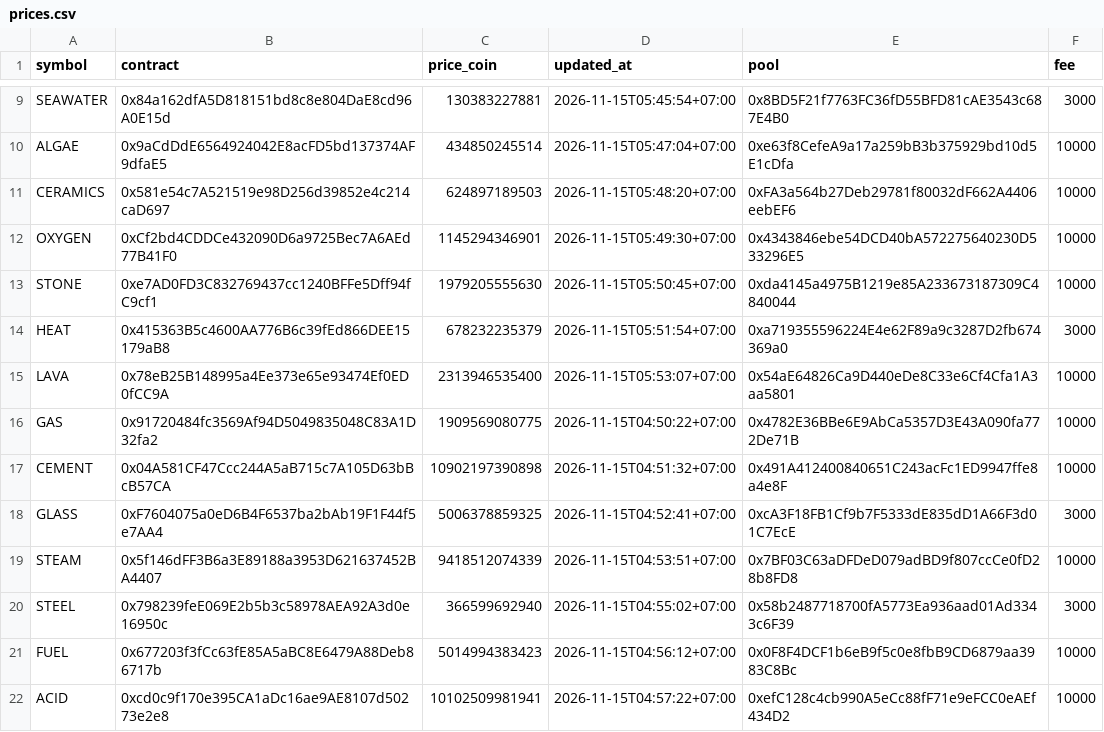
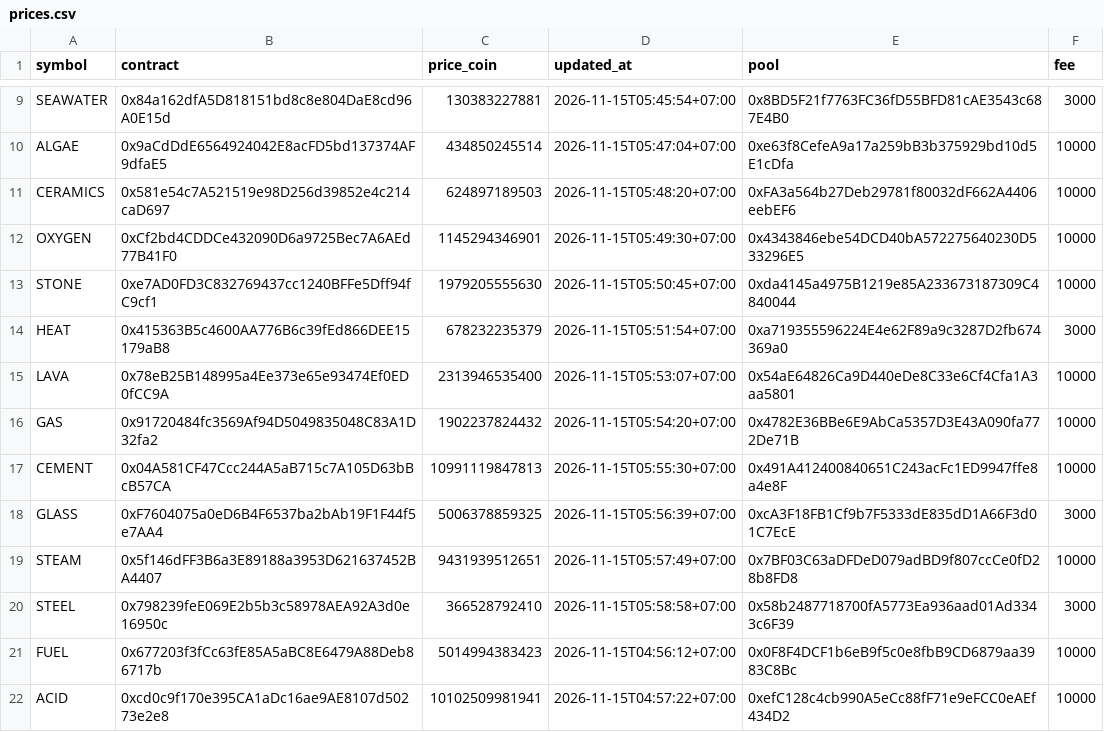
Before and after one commit to tdkl268/cwprice-data, a CSV file: prices.csv, drawn as a sheet; only a part is shown, gaps mark what is left out.

Commit message:
Auto update prices.csv

```diff
--- a/prices.csv
+++ b/prices.csv
@@ -15,7 +15,7 @@ HEAT,0x415363B5c4600AA776B6c39fEd866DEE15179aB8,678232235379,2026-11-15T05:51:54
 LAVA,0x78eB25B148995a4Ee373e65e93474Ef0ED0fCC9A,2313946535400,2026-11-15T05:53:07+07:00,0x54aE64826Ca9D440eDe8C33e6Cf4Cfa1A3aa5801,10000
-GAS,0x91720484fc3569Af94D5049835048C83A1D32fa2,1909569080775,2026-11-15T04:50:22+07:00,0x4782E36BBe6E9AbCa5357D3E43A090fa772De71B,10000
-CEMENT,0x04A581CF47Ccc244A5aB715c7A105D63bBcB57CA,10902197390898,2026-11-15T04:51:32+07:00,0x491A412400840651C243acFc1ED9947ffe8a4e8F,10000
-GLASS,0xF7604075a0eD6B4F6537ba2bAb19F1F44f5e7AA4,5006378859325,2026-11-15T04:52:41+07:00,0xcA3F18FB1Cf9b7F5333dE835dD1A66F3d01C7EcE,3000
-STEAM,0x5f146dFF3B6a3E89188a3953D621637452BA4407,9418512074339,2026-11-15T04:53:51+07:00,0x7BF03C63aDFDeD079adBD9f807ccCe0fD28b8FD8,10000
-STEEL,0x798239feE069E2b5b3c58978AEA92A3d0e16950c,366599692940,2026-11-15T04:55:02+07:00,0x58b2487718700fA5773Ea936aad01Ad3343c6F39,3000
+GAS,0x91720484fc3569Af94D5049835048C83A1D32fa2,1902237824432,2026-11-15T05:54:20+07:00,0x4782E36BBe6E9AbCa5357D3E43A090fa772De71B,10000
+CEMENT,0x04A581CF47Ccc244A5aB715c7A105D63bBcB57CA,10991119847813,2026-11-15T05:55:30+07:00,0x491A412400840651C243acFc1ED9947ffe8a4e8F,10000
+GLASS,0xF7604075a0eD6B4F6537ba2bAb19F1F44f5e7AA4,5006378859325,2026-11-15T05:56:39+07:00,0xcA3F18FB1Cf9b7F5333dE835dD1A66F3d01C7EcE,3000
+STEAM,0x5f146dFF3B6a3E89188a3953D621637452BA4407,9431939512651,2026-11-15T05:57:49+07:00,0x7BF03C63aDFDeD079adBD9f807ccCe0fD28b8FD8,10000
+STEEL,0x798239feE069E2b5b3c58978AEA92A3d0e16950c,366528792410,2026-11-15T05:58:58+07:00,0x58b2487718700fA5773Ea936aad01Ad3343c6F39,3000
 FUEL,0x677203f3fCc63fE85A5aBC8E6479A88Deb86717b,5014994383423,2026-11-15T04:56:12+07:00,0x0F8F4DCF1b6eB9f5c0e8fbB9CD6879aa3983C8Bc,10000
```
